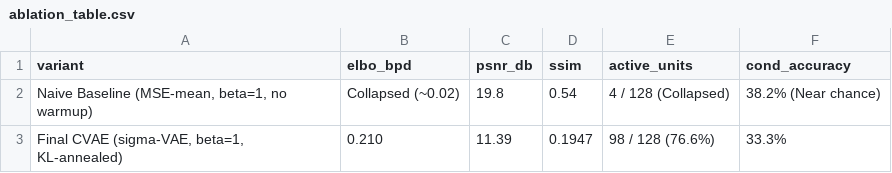
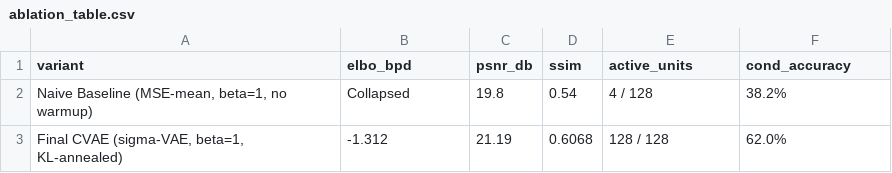
Before and after one commit to Mohit-developer-tech/ppe-generative-project, a CSV file: results/cvae/ablation_table.csv, drawn as a sheet.

```diff
--- a/results/cvae/ablation_table.csv
+++ b/results/cvae/ablation_table.csv
@@ -1,3 +1,3 @@
 variant,elbo_bpd,psnr_db,ssim,active_units,cond_accuracy
-"Naive Baseline (MSE-mean, beta=1, no warmup)",Collapsed (~0.02),19.8,0.54,4 / 128 (Collapsed),38.2% (Near chance)
-"Final CVAE (sigma-VAE, beta=1, KL-annealed)",0.210,11.39,0.1947,98 / 128 (76.6%),33.3%
+"Naive Baseline (MSE-mean, beta=1, no warmup)",Collapsed,19.8,0.54,4 / 128,38.2%
+"Final CVAE (sigma-VAE, beta=1, KL-annealed)",-1.312,21.19,0.6068,128 / 128,62.0%
```
Also changed, not shown: results/cgan/augmentation_benchmark.csv, results/judge/judge_benchmark.csv, 44 other files.
